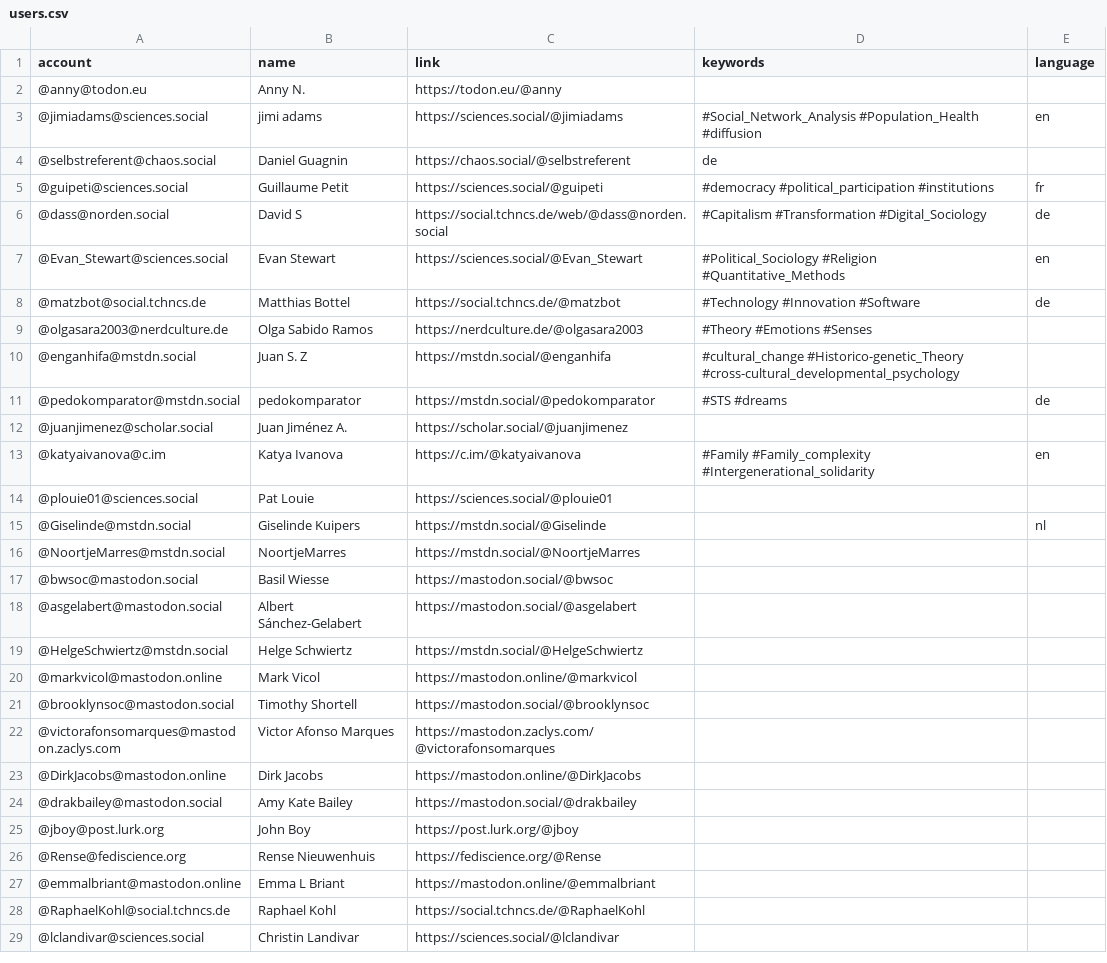
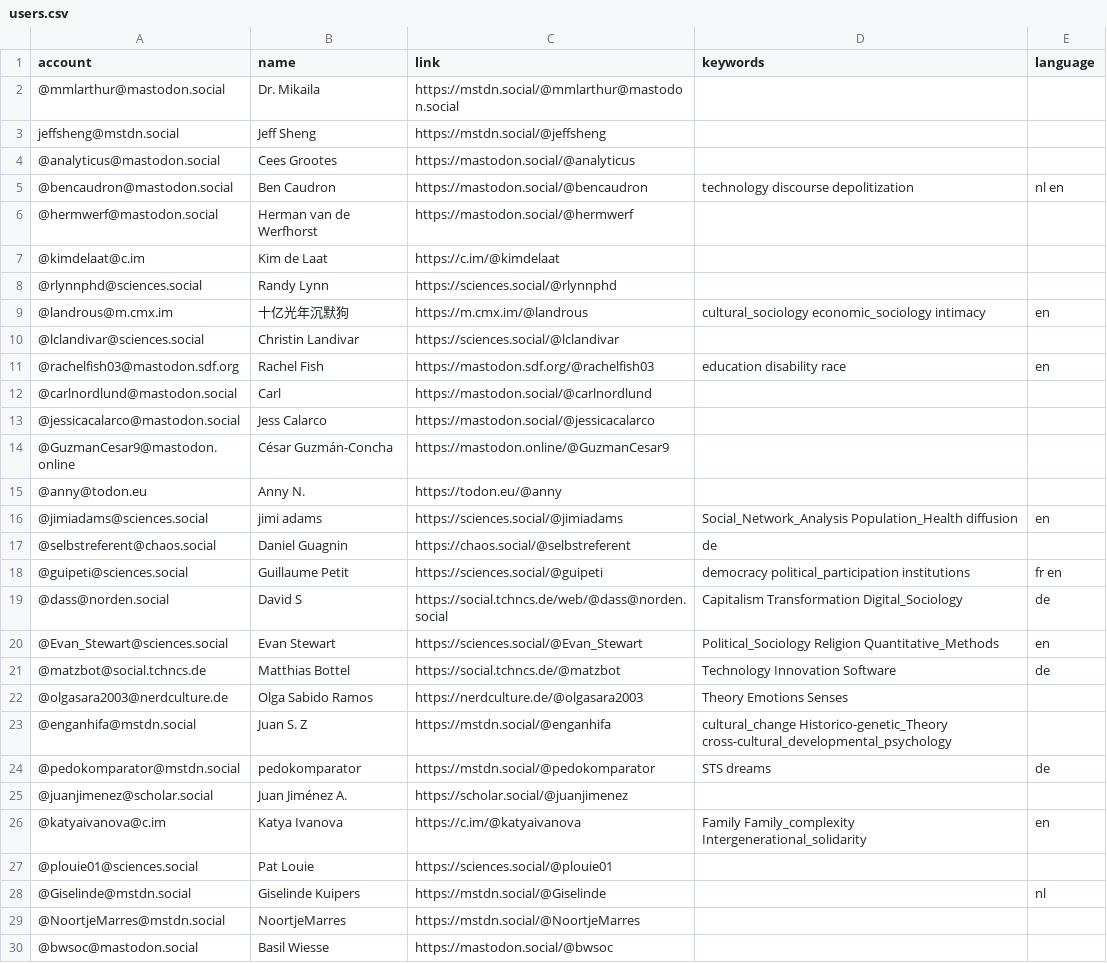
Before and after one commit to trutzig89182/Mastodon-Sociologists, a CSV file: resources/users.csv, drawn as a sheet; only a part is shown; the shorter side is filled out with more unchanged rows; the diff covers the shown part only.

Commit message:
Update users.csv

```diff
--- a/resources/users.csv
+++ b/resources/users.csv
@@ -1,14 +1,27 @@
 account,name,link,keywords,language
+@mmlarthur@mastodon.social,Dr. Mikaila,https://mstdn.social/@mmlarthur@mastodon.social
+jeffsheng@mstdn.social,Jeff Sheng,https://mstdn.social/@jeffsheng
+@analyticus@mastodon.social,Cees Grootes,https://mastodon.social/@analyticus
+@bencaudron@mastodon.social,Ben Caudron,https://mastodon.social/@bencaudron,technology discourse depolitization,nl en
+@hermwerf@mastodon.social,Herman van de Werfhorst,https://mastodon.social/@hermwerf
+@kimdelaat@c.im,Kim de Laat,https://c.im/@kimdelaat
+@rlynnphd@sciences.social,Randy Lynn,https://sciences.social/@rlynnphd
+@landrous@m.cmx.im,十亿光年沉默狗,https://m.cmx.im/@landrous,cultural_sociology economic_sociology intimacy,en
+@lclandivar@sciences.social,Christin Landivar,https://sciences.social/@lclandivar
+@rachelfish03@mastodon.sdf.org,Rachel Fish,https://mastodon.sdf.org/@rachelfish03,education disability race,en
+@carlnordlund@mastodon.social,Carl,https://mastodon.social/@carlnordlund
+@jessicacalarco@mastodon.social,Jess Calarco,https://mastodon.social/@jessicacalarco
+@GuzmanCesar9@mastodon.online,César Guzmán-Concha,https://mastodon.online/@GuzmanCesar9
 @anny@todon.eu,Anny N.,https://todon.eu/@anny
-@jimiadams@sciences.social,jimi adams,https://sciences.social/@jimiadams,#Social_Network_Analysis #Population_Health #diffusion,en
+@jimiadams@sciences.social,jimi adams,https://sciences.social/@jimiadams,Social_Network_Analysis Population_Health diffusion,en
 @selbstreferent@chaos.social,Daniel Guagnin,https://chaos.social/@selbstreferent,de
-@guipeti@sciences.social,Guillaume Petit,https://sciences.social/@guipeti,#democracy #political_participation #institutions,fr
-@dass@norden.social,David S,https://social.tchncs.de/web/@dass@norden.social,#Capitalism #Transformation #Digital_Sociology,de
-@Evan_Stewart@sciences.social,Evan Stewart,https://sciences.social/@Evan_Stewart,#Political_Sociology #Religion #Quantitative_Methods,en
-@matzbot@social.tchncs.de,Matthias Bottel,https://social.tchncs.de/@matzbot,#Technology #Innovation #Software,de
-@olgasara2003@nerdculture.de,Olga Sabido Ramos,https://nerdculture.de/@olgasara2003,#Theory #Emotions #Senses
-@enganhifa@mstdn.social,Juan S. Z,https://mstdn.social/@enganhifa,#cultural_change #Historico-genetic_Theory #cross-cultural_developmental_psychology
-@pedokomparator@mstdn.social,pedokomparator,https://mstdn.social/@pedokomparator,#STS #dreams,de
+@guipeti@sciences.social,Guillaume Petit,https://sciences.social/@guipeti,democracy political_participation institutions,fr en
+@dass@norden.social,David S,https://social.tchncs.de/web/@dass@norden.social,Capitalism Transformation Digital_Sociology,de
+@Evan_Stewart@sciences.social,Evan Stewart,https://sciences.social/@Evan_Stewart,Political_Sociology Religion Quantitative_Methods,en
+@matzbot@social.tchncs.de,Matthias Bottel,https://social.tchncs.de/@matzbot,Technology Innovation Software,de
+@olgasara2003@nerdculture.de,Olga Sabido Ramos,https://nerdculture.de/@olgasara2003,Theory Emotions Senses
+@enganhifa@mstdn.social,Juan S. Z,https://mstdn.social/@enganhifa,cultural_change Historico-genetic_Theory cross-cultural_developmental_psychology
+@pedokomparator@mstdn.social,pedokomparator,https://mstdn.social/@pedokomparator,STS dreams,de
 @juanjimenez@scholar.social,Juan Jiménez A.,https://scholar.social/@juanjimenez
-@katyaivanova@c.im,Katya Ivanova,https://c.im/@katyaivanova,#Family #Family_complexity #Intergenerational_solidarity,en
+@katyaivanova@c.im,Katya Ivanova,https://c.im/@katyaivanova,Family Family_complexity Intergenerational_solidarity,en
 @plouie01@sciences.social,Pat Louie,https://sciences.social/@plouie01
```
Also changed, not shown: 3 edited cells elsewhere in this file.
